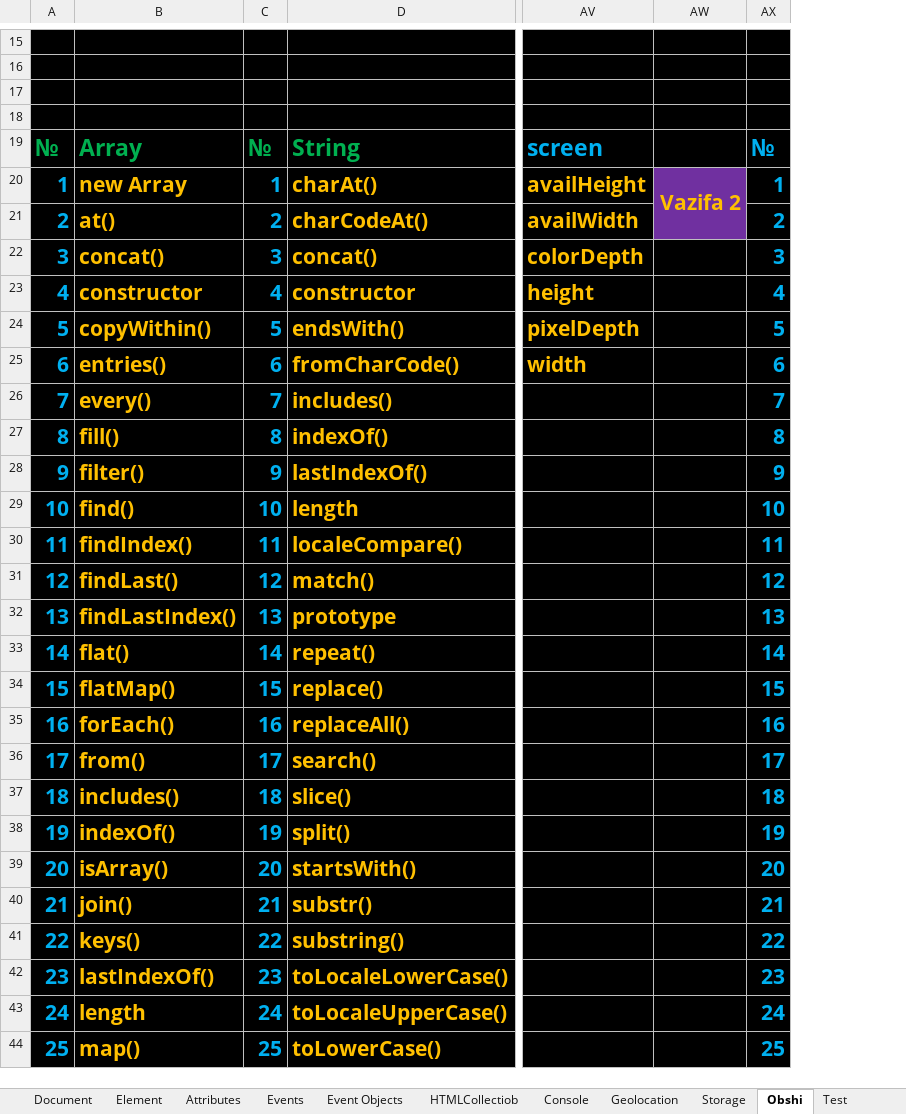
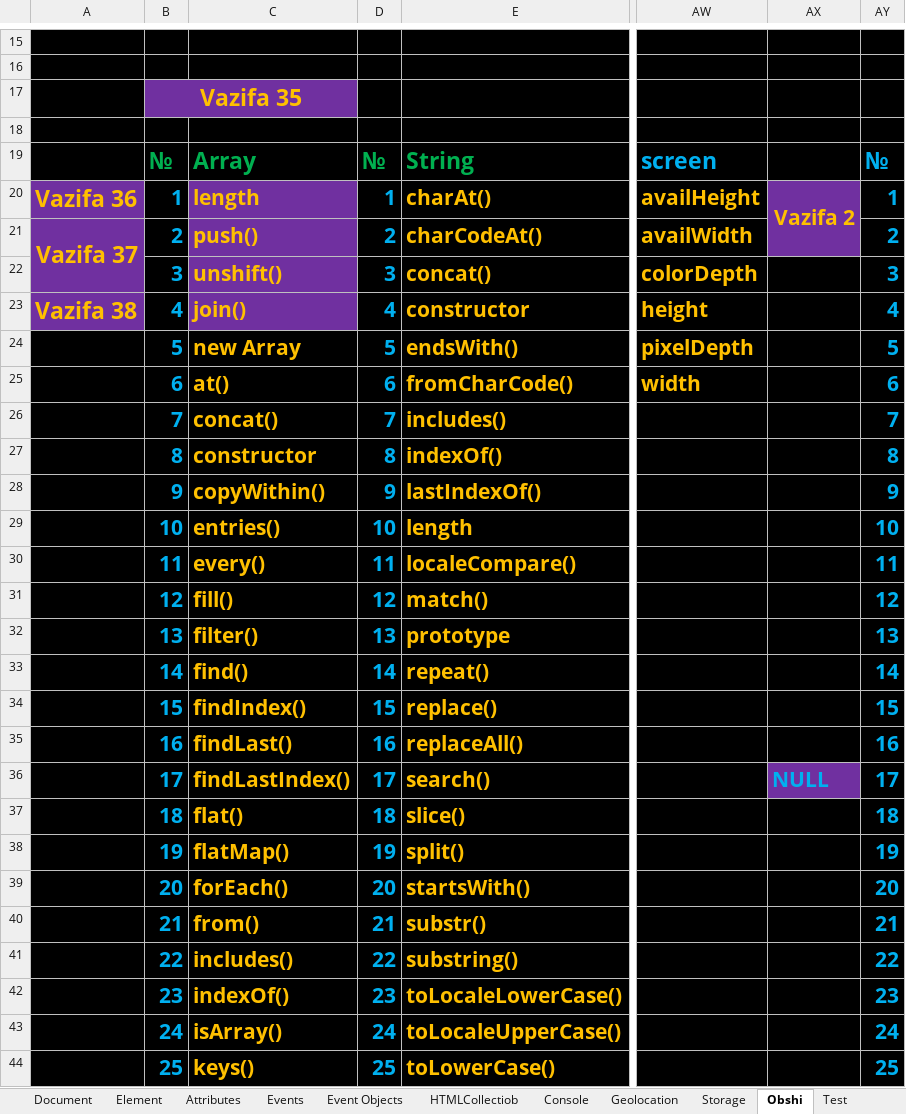
Before and after one commit to IslamDevFull/Evol, an Excel workbook: 3-JavaScript/Mashq/JS_KORIN_1.xlsx, sheet Obshi, drawn as a sheet; only a part is shown, gaps mark what is left out; values as stored, in another font and other column widths than the file's, no borders; charts and pictures not drawn; addresses are those after the commit; the diff covers the shown part only; the diff names each change by its address in the sheet, - before the commit and + after, or states it on an @@ line.

```diff
--- a/3-JavaScript/Mashq/JS_KORIN_1.xlsx (sheet Obshi)
+++ b/3-JavaScript/Mashq/JS_KORIN_1.xlsx (sheet Obshi)
+column A, rows 20-23: Vazifa 36 | Vazifa 37 |  | Vazifa 38
-B17: (empty)
+B17: Vazifa 35
-B17:C17 fill: #000000
+B17:C17 fill: #7030A0
+B17:C17 merged
-C20: new Array
+C20: length
-C20:C23 fill: #000000
+C20:C23 fill: #7030A0
-C21: at()
+C21: push()
-C22: concat()
+C22: unshift()
-C23: constructor
+C23: join()
-C24: copyWithin()
+C24: new Array
-C25: entries()
+C25: at()
-C26: every()
+C26: concat()
-C27: fill()
+C27: constructor
-C28: filter()
+C28: copyWithin()
-C29: find()
+C29: entries()
-C30: findIndex()
+C30: every()
-C31: findLast()
+C31: fill()
-C32: findLastIndex()
+C32: filter()
-C33: flat()
+C33: find()
-C34: flatMap()
+C34: findIndex()
-C35: forEach()
+C35: findLast()
-C36: from()
+C36: findLastIndex()
-AX36: (empty)
+AX36: NULL
-AX36 fill: #000000
+AX36 fill: #7030A0
-C37: includes()
+C37: flat()
-C38: indexOf()
+C38: flatMap()
-C39: isArray()
+C39: forEach()
-C40: join()
+C40: from()
-C41: keys()
+C41: includes()
-C42: lastIndexOf()
+C42: indexOf()
-C43: length
+C43: isArray()
-C44: map()
+C44: keys()
```
Also changed, not shown: 17 edited cells elsewhere in this sheet, charts or pictures, 13 other files.
